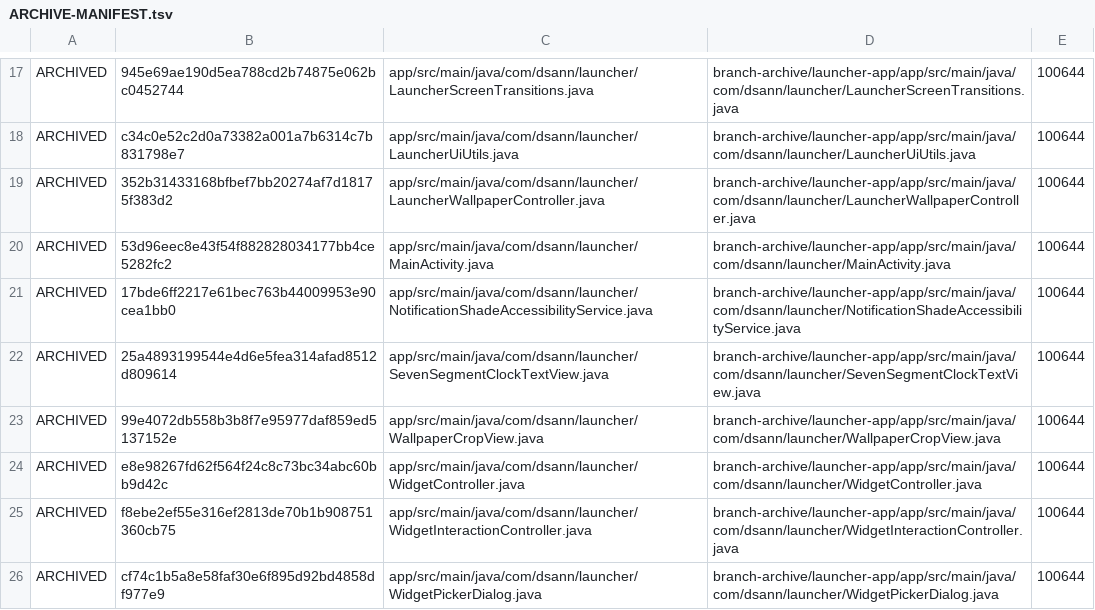
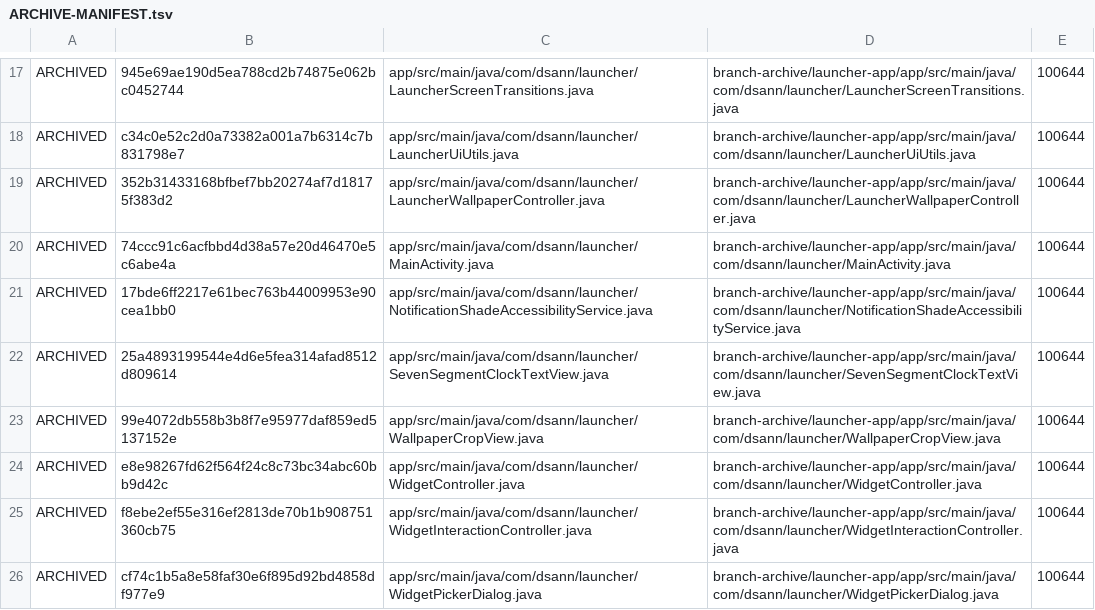
Before and after one commit to DS-ann/D.S-Apps, a TSV file: branch-archive/launcher-app/ARCHIVE-MANIFEST.tsv, drawn as a sheet; only a part is shown, gaps mark what is left out.

Commit message:
Refresh archived MainActivity hash after parent interception fix

```diff
--- a/branch-archive/launcher-app/ARCHIVE-MANIFEST.tsv
+++ b/branch-archive/launcher-app/ARCHIVE-MANIFEST.tsv
@@ -19,3 +19,3 @@ ARCHIVED	c34c0e52c2d0a73382a001a7b6314c7b831798e7	app/src/main/java/com/dsann/la
 ARCHIVED	352b31433168bfbef7bb20274af7d18175f383d2	app/src/main/java/com/dsann/launcher/LauncherWallpaperController.java	branch-archive/launcher-app/app/src/main/java/com/dsann/launcher/LauncherWallpaperController.java	100644
-ARCHIVED	53d96eec8e43f54f882828034177bb4ce5282fc2	app/src/main/java/com/dsann/launcher/MainActivity.java	branch-archive/launcher-app/app/src/main/java/com/dsann/launcher/MainActivity.java	100644
+ARCHIVED	74ccc91c6acfbbd4d38a57e20d46470e5c6abe4a	app/src/main/java/com/dsann/launcher/MainActivity.java	branch-archive/launcher-app/app/src/main/java/com/dsann/launcher/MainActivity.java	100644
 ARCHIVED	17bde6ff2217e61bec763b44009953e90cea1bb0	app/src/main/java/com/dsann/launcher/NotificationShadeAccessibilityService.java	branch-archive/launcher-app/app/src/main/java/com/dsann/launcher/NotificationShadeAccessibilityService.java	100644
```
